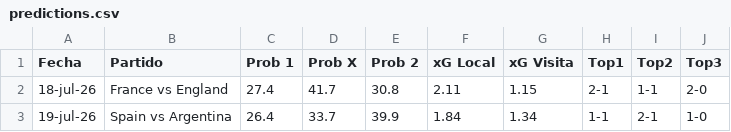
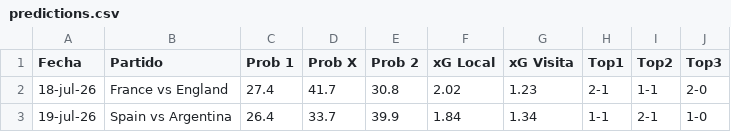
Before and after one commit to alejandropalencia12/predictor-mundial-2026_1.1, a CSV file: predictions.csv, drawn as a sheet.

```diff
--- a/predictions.csv
+++ b/predictions.csv
@@ -1,3 +1,3 @@
 Fecha,Partido,Prob 1,Prob X,Prob 2,xG Local,xG Visita,Top1,Top2,Top3
-18-jul-26,France vs England,27.4,41.7,30.8,2.11,1.15,2-1,1-1,2-0
+18-jul-26,France vs England,27.4,41.7,30.8,2.02,1.23,2-1,1-1,2-0
 19-jul-26,Spain vs Argentina,26.4,33.7,39.9,1.84,1.34,1-1,2-1,1-0
```
Also changed, not shown: 2 other files.
